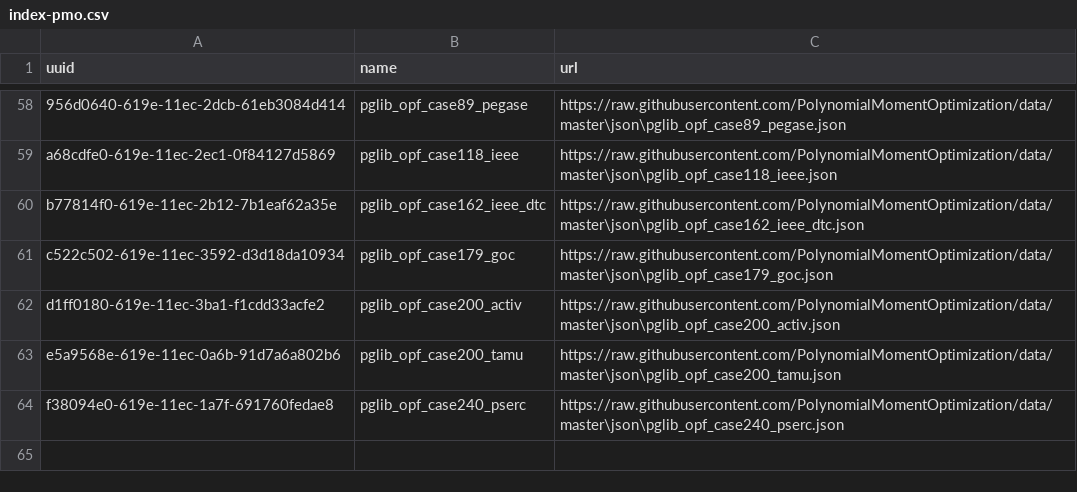
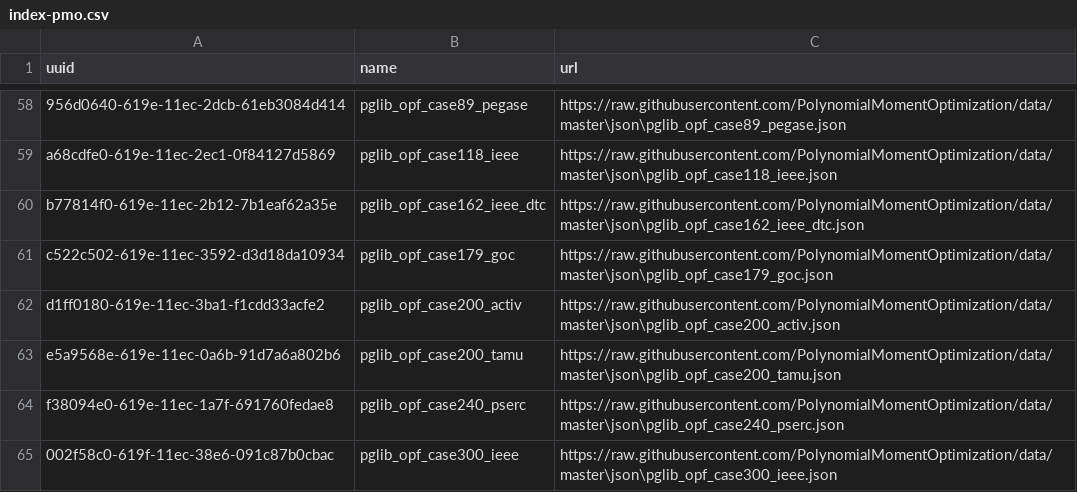
Before and after one commit to PolynomialMomentOptimization/data, a CSV file: registries/index-pmo.csv, drawn as a sheet; only a part is shown, gaps mark what is left out; the diff names each change by its address in the sheet, - before the commit and + after, or states it on an @@ line.

Commit message:
add to index pglib_opf_case300_ieee.json

```diff
--- a/registries/index-pmo.csv
+++ b/registries/index-pmo.csv
+row 65: 002f58c0-619f-11ec-38e6-091c87b0cbac | pglib_opf_case300_ieee | https://raw.githubusercontent.com/PolynomialMomentOptimization/data/master\json\pglib_opf_case300_ieee.json
```
